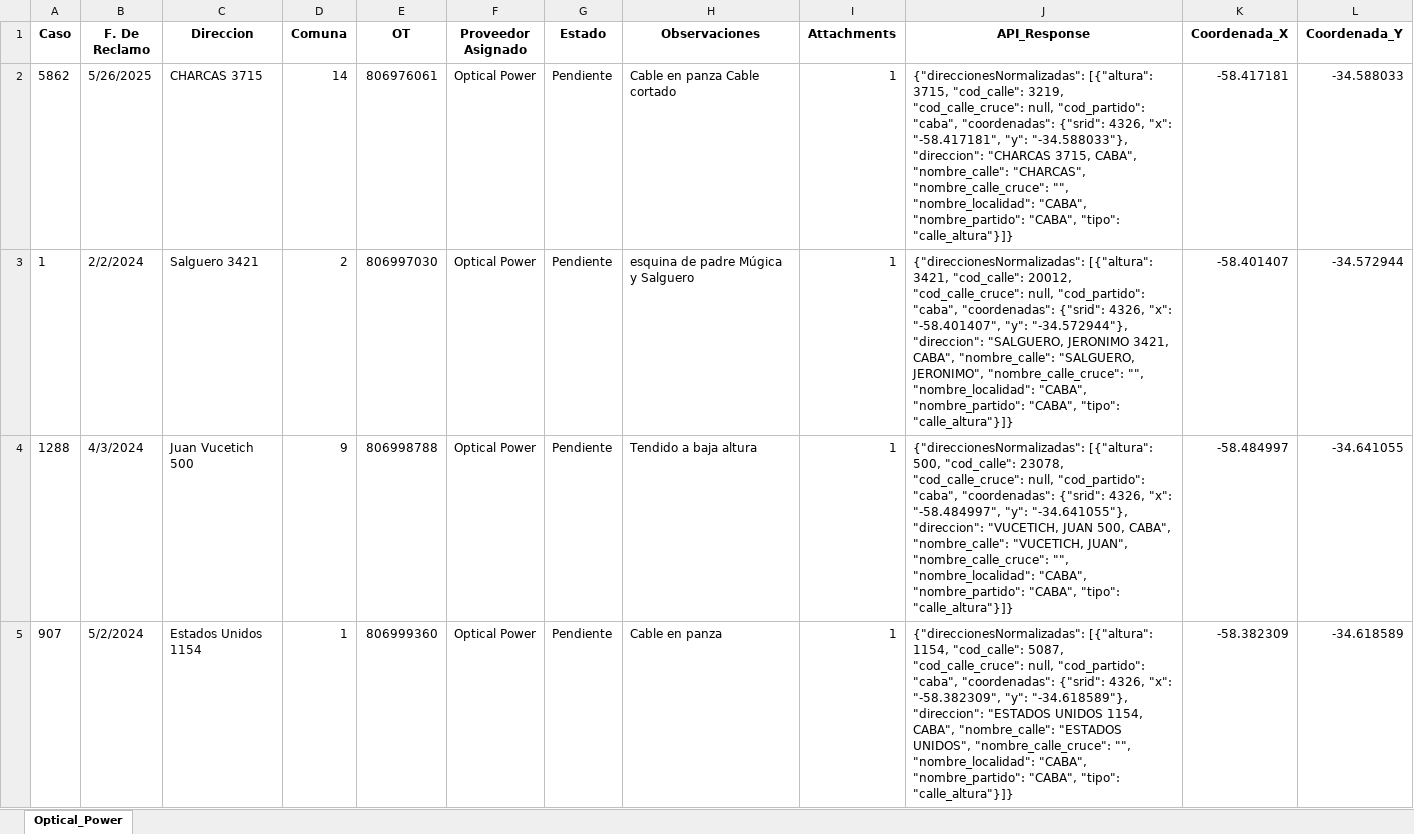
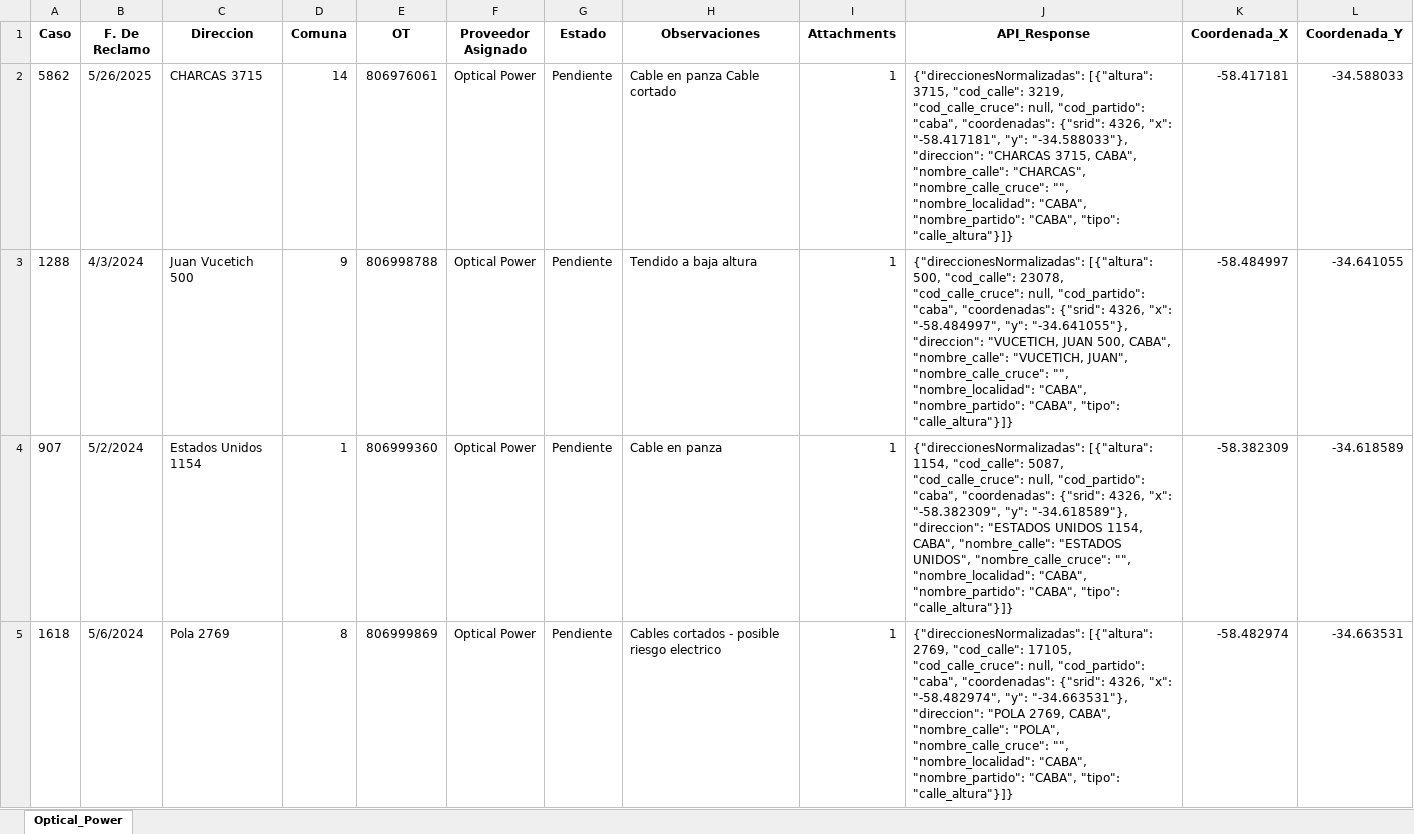
Before and after one commit to riv1matias/mapa_op_cables, an Excel workbook: mapa_interactivo_Optical_Power.xlsx, sheet Optical_Power, drawn as a sheet; only a part is shown; the shorter side is filled out with more unchanged rows; values as stored, in another font and other column widths than the file's, no borders; removed rows and columns are numbered as before the commit, all else as after; the diff covers the shown part only; the diff names each change by its address in the sheet, - before the commit and + after, or states it on an @@ line.

Commit message:
🔄 Actualización automática del index.html y Excel

```diff
--- a/mapa_interactivo_Optical_Power.xlsx (sheet Optical_Power)
+++ b/mapa_interactivo_Optical_Power.xlsx (sheet Optical_Power)
-row 3: 1 | 2/2/2024 | Salguero 3421 | 2 | 806997030 | Optical Power | Pendiente | esquina de padre Múgica y Salguero | 1 | {"direccionesNormalizadas": [{"altura": 3421, "cod_calle": 20012, "cod_calle_cruce": null, "cod_partido": "caba", "coordenadas": {"srid": 4326, "x": "-58.401407", "y": "-34.572944"}, "direccion": "SALGUERO, JERONIMO 3421, CABA", "nombre_calle": "SALGUERO, JERONIMO", "nombre_calle_cruce": "", "nombre_localidad": "CABA", "nombre_partido": "CABA", "tipo": "calle_altura"}]} | -58.401407 | -34.572944
```
Also changed, not shown: 11 added rows and 11 removed rows elsewhere in this sheet, 1 other file.
